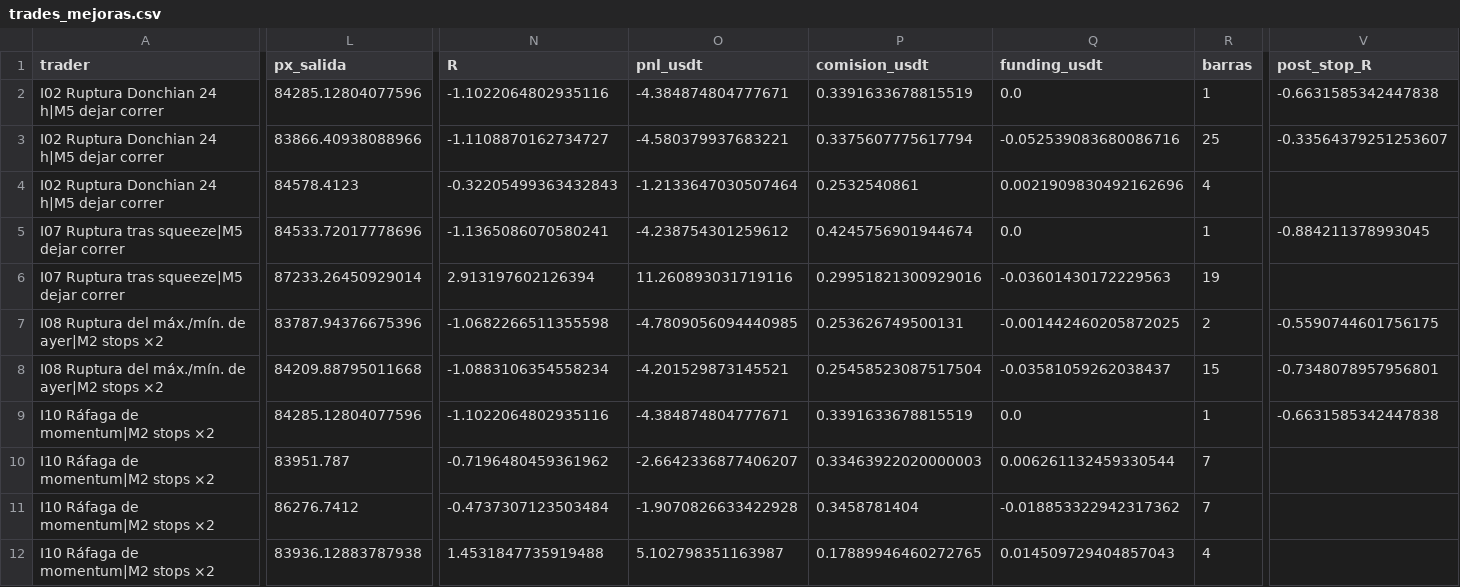
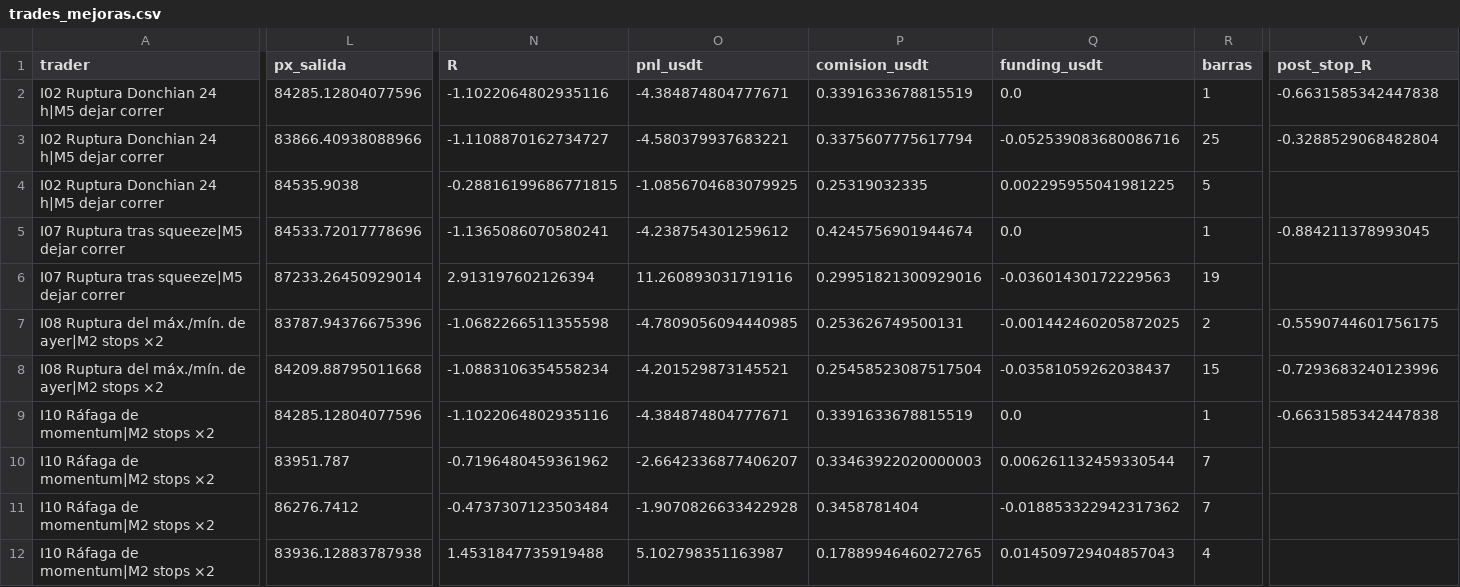
Before and after one commit to josecarrera2708-wq/viral-video-saas, a CSV file: millonary/paper_state/intradia/trades_mejoras.csv, drawn as a sheet; only a part is shown, gaps mark what is left out; the diff covers the shown part only; the diff names each change by its address in the sheet, - before the commit and + after, or states it on an @@ line.

```diff
--- a/millonary/paper_state/intradia/trades_mejoras.csv
+++ b/millonary/paper_state/intradia/trades_mejoras.csv
-V3 (post_stop_R): -0.33564379251253607
+V3 (post_stop_R): -0.3288529068482804
-L4 (px_salida): 84578.4123
+L4 (px_salida): 84535.9038
-N4 (R): -0.32205499363432843
+N4 (R): -0.28816199686771815
-O4 (pnl_usdt): -1.2133647030507464
+O4 (pnl_usdt): -1.0856704683079925
-P4 (comision_usdt): 0.2532540861
+P4 (comision_usdt): 0.25319032335
-Q4 (funding_usdt): 0.0021909830492162696
+Q4 (funding_usdt): 0.002295955041981225
-R4 (barras): 4
+R4 (barras): 5
-V8 (post_stop_R): -0.7348078957956801
+V8 (post_stop_R): -0.7293683240123996
```
Also changed, not shown: 1 edited cell elsewhere in this file, millonary/paper_state/intradia/trades.csv, millonary/paper_state/mesa15/trades.csv, 13 other files.
